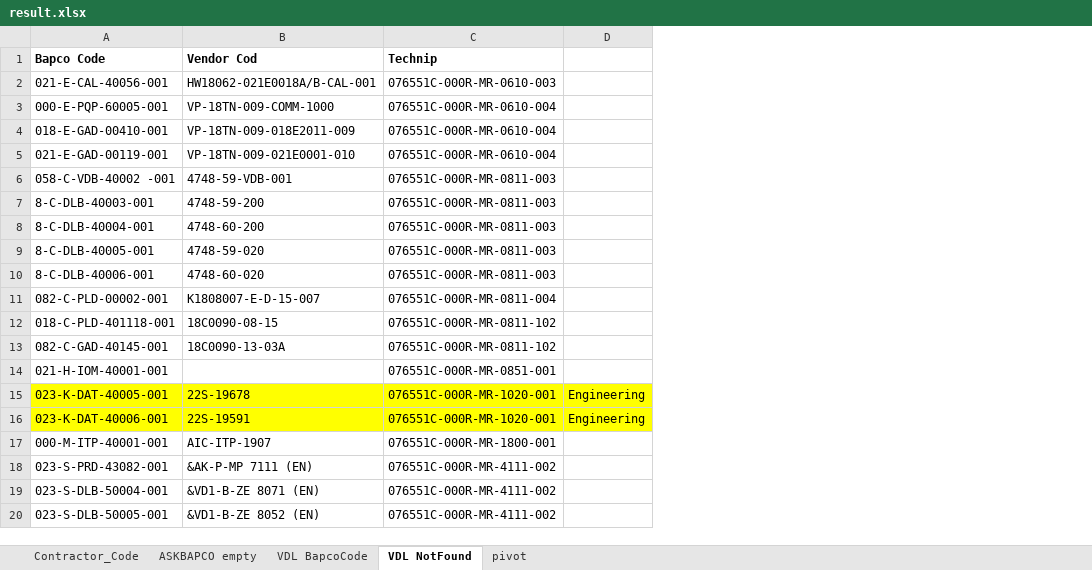
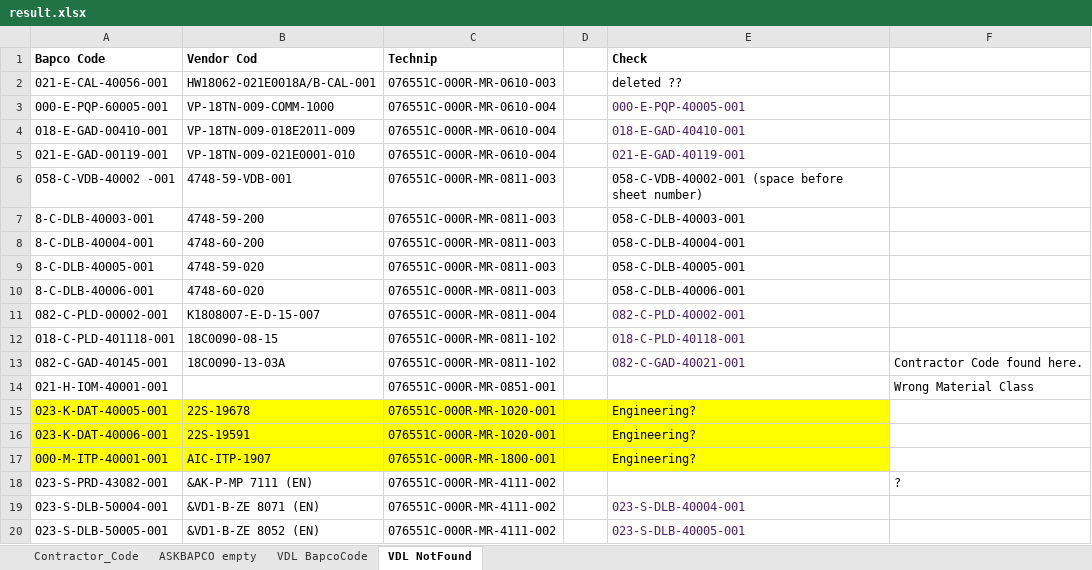
Before and after one commit to mcnigno/askbapcovendor, an Excel workbook: result.xlsx, sheet VDL NotFound, drawn as a sheet; values as stored, in another font and other column widths than the file's, no borders; charts and pictures not drawn; removed rows and columns are numbered as before the commit, all else as after; the diff names each change by its address in the sheet, - before the commit and + after, or states it on an @@ line.

Commit message:
delete all function

```diff
--- a/result.xlsx (sheet VDL NotFound)
+++ b/result.xlsx (sheet VDL NotFound)
-sheet tab: pivot
-column D, rows 15-16: Engineering | Engineering
+column D, empty
+column E (Check), rows 2-20: deleted ?? | 000-E-PQP-40005-001 | 018-E-GAD-40410-001 | 021-E-GAD-40119-001 | 058-C-VDB-40002-001 (space before sheet number) | 058-C-DLB-40003-001 | 058-C-DLB-40004-001 | 058-C-DLB-40005-001 | 058-C-DLB-40006-001 | 082-C-PLD-40002-001 | 018-C-PLD-40118-001 | 082-C-GAD-40021-001 |  | Engineering? | Engineering? | Engineering? |  | 023-S-DLB-40004-001 | 023-S-DLB-40005-001
+column F, rows 13-18: Contractor Code found here. | Wrong Material Class |  |  |  | ?
-A17:C17 fill: none
+A17:C17 fill: #FFFF00
```
Also changed, not shown: charts or pictures, 5 other files.
